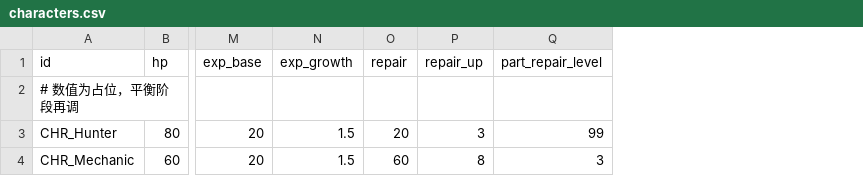
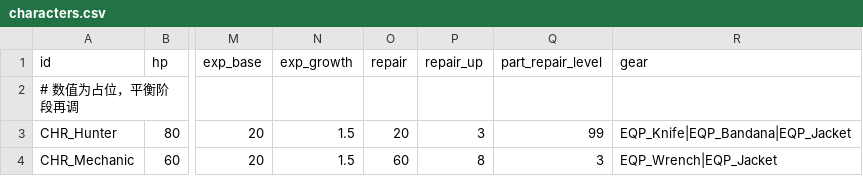
Before and after one commit to Albert-Tsai-git/MetalMax, a CSV file: UNITY/Data/characters.csv, drawn as a sheet; only a part is shown, gaps mark what is left out; the diff names each change by its address in the sheet, - before the commit and + after, or states it on an @@ line.

```diff
--- a/UNITY/Data/characters.csv
+++ b/UNITY/Data/characters.csv
+column R (gear), rows 3-4: EQP_Knife|EQP_Bandana|EQP_Jacket | EQP_Wrench|EQP_Jacket
```
Also changed, not shown: UNITY/Data/shops.csv, 18 other files.
